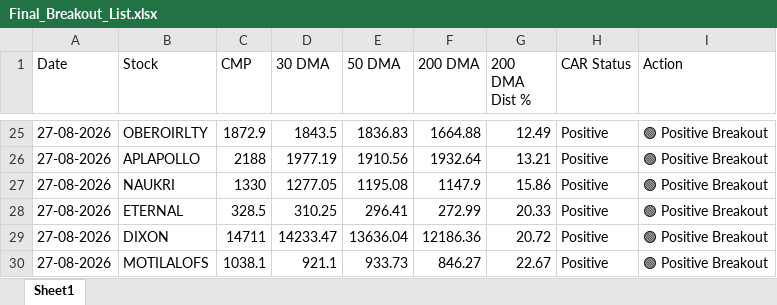
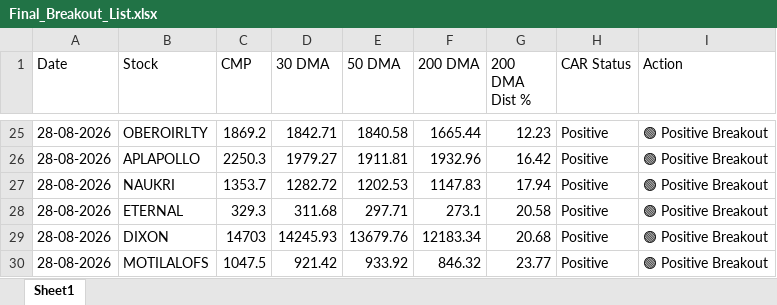
Before and after one commit to chiragkuk24/Final-Stocks, an Excel workbook: Final_Breakout_List.xlsx, sheet Sheet1, drawn as a sheet; only a part is shown, gaps mark what is left out; values as stored, in another font and other column widths than the file's, no borders; the diff covers the shown part only; the diff names each change by its address in the sheet, - before the commit and + after, or states it on an @@ line.

```diff
--- a/Final_Breakout_List.xlsx (sheet Sheet1)
+++ b/Final_Breakout_List.xlsx (sheet Sheet1)
-A25:A30 (Date): 27-08-2026
+A25:A30 (Date): 28-08-2026
-C25 (CMP): 1872.9
+C25 (CMP): 1869.2
-D25 (30 DMA): 1843.5
+D25 (30 DMA): 1842.71
-E25 (50 DMA): 1836.83
+E25 (50 DMA): 1840.58
-F25 (200 DMA): 1664.88
+F25 (200 DMA): 1665.44
-G25 (200 DMA Dist %): 12.49
+G25 (200 DMA Dist %): 12.23
-C26 (CMP): 2188
+C26 (CMP): 2250.3
-D26 (30 DMA): 1977.19
+D26 (30 DMA): 1979.27
-E26 (50 DMA): 1910.56
+E26 (50 DMA): 1911.81
-F26 (200 DMA): 1932.64
+F26 (200 DMA): 1932.96
-G26 (200 DMA Dist %): 13.21
+G26 (200 DMA Dist %): 16.42
-C27 (CMP): 1330
+C27 (CMP): 1353.7
-D27 (30 DMA): 1277.05
+D27 (30 DMA): 1282.72
-E27 (50 DMA): 1195.08
+E27 (50 DMA): 1202.53
-F27 (200 DMA): 1147.9
+F27 (200 DMA): 1147.83
-G27 (200 DMA Dist %): 15.86
+G27 (200 DMA Dist %): 17.94
-C28 (CMP): 328.5
+C28 (CMP): 329.3
-D28 (30 DMA): 310.25
+D28 (30 DMA): 311.68
-E28 (50 DMA): 296.41
+E28 (50 DMA): 297.71
-F28 (200 DMA): 272.99
+F28 (200 DMA): 273.1
-G28 (200 DMA Dist %): 20.33
+G28 (200 DMA Dist %): 20.58
-C29 (CMP): 14711
+C29 (CMP): 14703
-D29 (30 DMA): 14233.47
+D29 (30 DMA): 14245.93
-E29 (50 DMA): 13636.04
+E29 (50 DMA): 13679.76
-F29 (200 DMA): 12186.36
+F29 (200 DMA): 12183.34
-G29 (200 DMA Dist %): 20.72
+G29 (200 DMA Dist %): 20.68
-C30 (CMP): 1038.1
+C30 (CMP): 1047.5
-D30 (30 DMA): 921.1
+D30 (30 DMA): 921.42
-E30 (50 DMA): 933.73
+E30 (50 DMA): 933.92
-F30 (200 DMA): 846.27
+F30 (200 DMA): 846.32
-G30 (200 DMA Dist %): 22.67
+G30 (200 DMA Dist %): 23.77
```
Also changed, not shown: 9 added rows, 10 removed rows and 89 edited cells elsewhere in this sheet, Breakout_ML_Quant_Predictions.xlsx, 2 other files.
